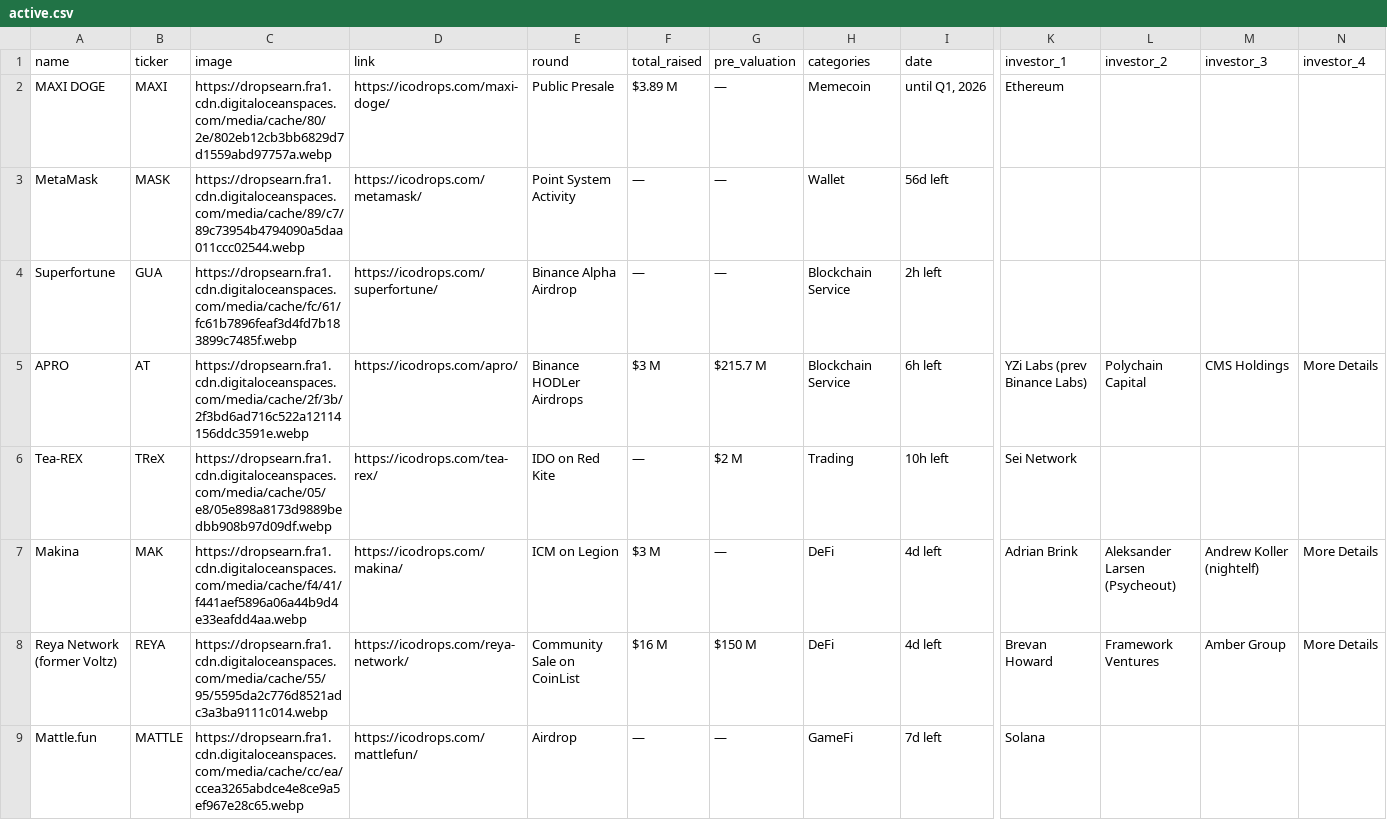
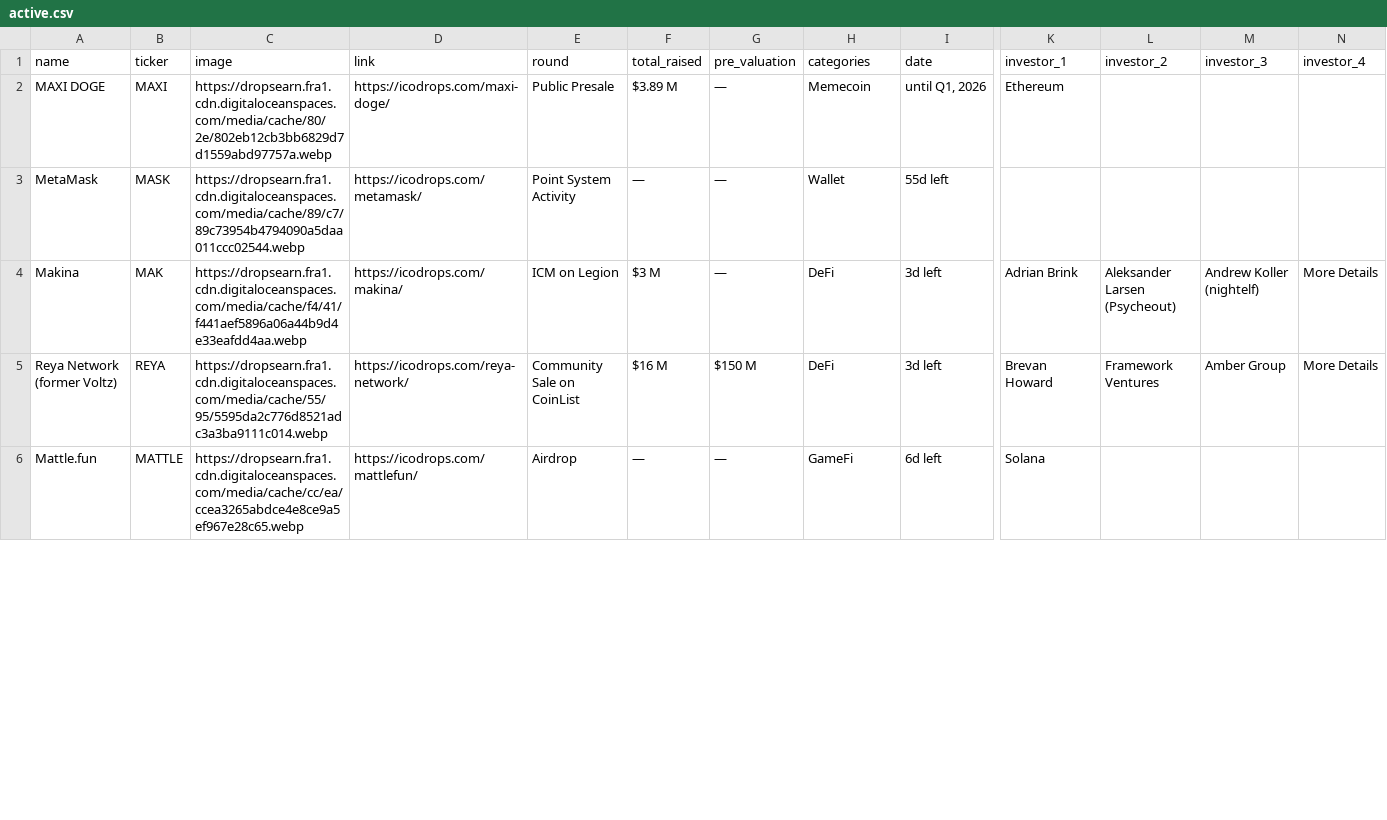
Before and after one commit to rfrm-dao/ICO-IDO-Dashboard, a CSV file: active.csv, drawn as a sheet; only a part is shown, gaps mark what is left out; removed rows and columns are numbered as before the commit, all else as after; rows hold the shown columns only; the diff covers the shown part only; the diff names each change by its address in the sheet, - before the commit and + after, or states it on an @@ line.

```diff
--- a/active.csv
+++ b/active.csv
-I3 (date): 56d left
+I3 (date): 55d left
-row 4: Superfortune | GUA | https://dropsearn.fra1.cdn.digitaloceanspaces.com/media/cache/fc/61/fc61b7896feaf3d4fd7b183899c7485f.webp | https://icodrops.com/superfortune/ | Binance Alpha Airdrop | — | — | Blockchain Service | 2h left
-row 5: APRO | AT | https://dropsearn.fra1.cdn.digitaloceanspaces.com/media/cache/2f/3b/2f3bd6ad716c522a12114156ddc3591e.webp | https://icodrops.com/apro/ | Binance HODLer Airdrops | $3 M | $215.7 M | Blockchain Service | 6h left | YZi Labs (prev Binance Labs) | Polychain Capital | CMS Holdings | More Details
-row 6: Tea-REX | TReX | https://dropsearn.fra1.cdn.digitaloceanspaces.com/media/cache/05/e8/05e898a8173d9889bedbb908b97d09df.webp | https://icodrops.com/tea-rex/ | IDO on Red Kite | — | $2 M | Trading | 10h left | Sei Network
-I4:I5 (date): 4d left
+I4:I5 (date): 3d left
-I6 (date): 7d left
+I6 (date): 6d left
```
Also changed, not shown: 69 edited cells elsewhere in this file, icostats.csv, upcoming.csv.
